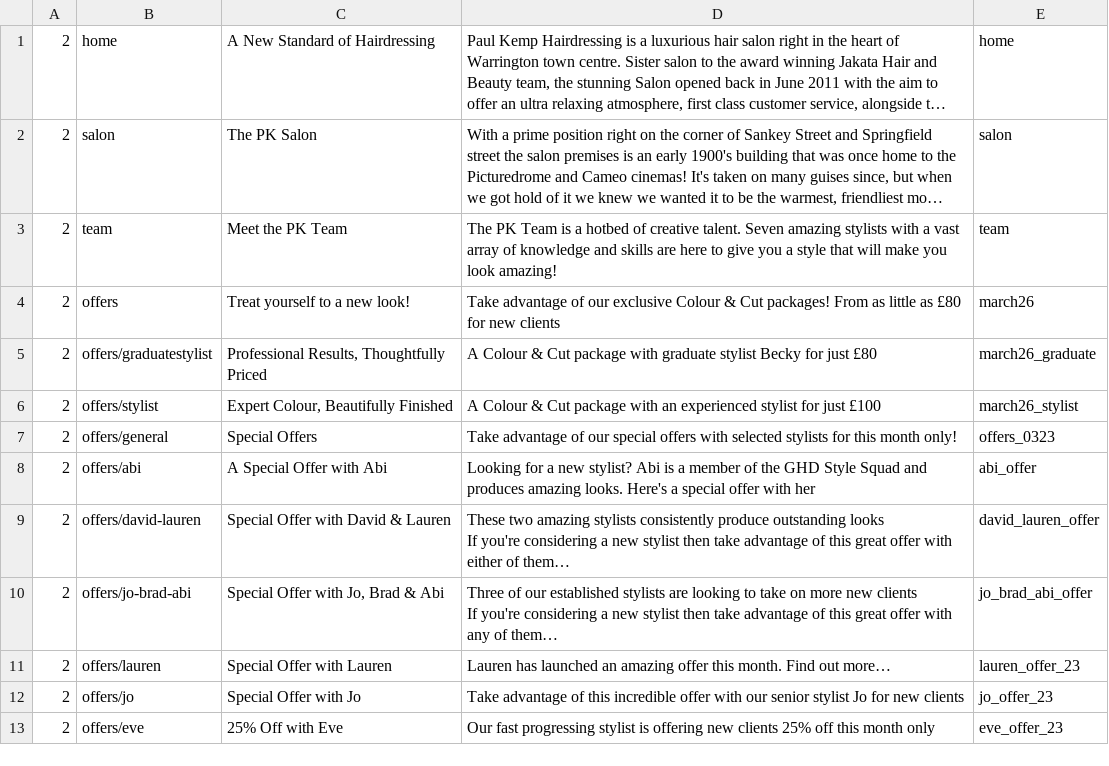
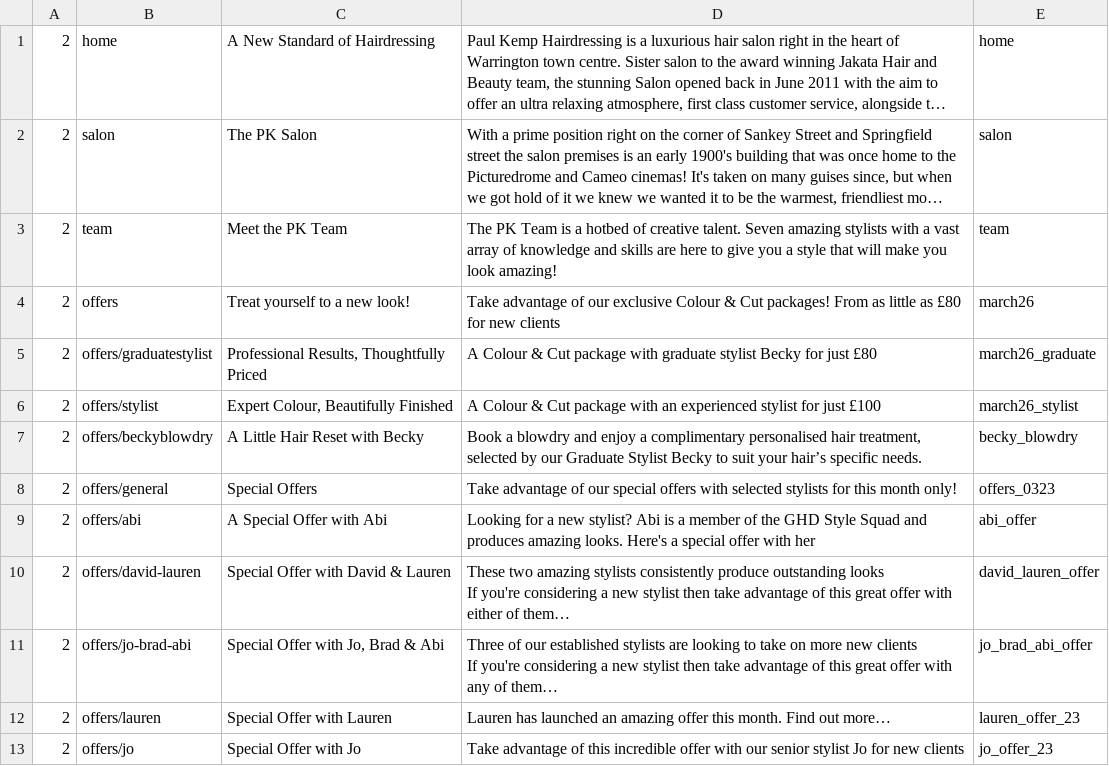
Before and after one commit to araquach/pk20, a CSV file: data/csv/meta_infos/PK-PK.csv, drawn as a sheet; only a part is shown; the shorter side is filled out with more unchanged rows; long unchanged cells end in ….

Commit message:
Added Beck Blowdry Offer

```diff
--- a/data/csv/meta_infos/PK-PK.csv
+++ b/data/csv/meta_infos/PK-PK.csv
@@ -7,2 +7,3 @@
 2,offers/stylist,"Expert Colour, Beautifully Finished",A Colour & Cut package with an experienced stylist for just £100,march26_stylist
+2,offers/beckyblowdry,A Little Hair Reset with Becky,"Book a blowdry and enjoy a complimentary personalised hair treatment, selected by our Graduate Stylist Becky to suit your hair’s specific needs. ",becky_blowdry
 2,offers/general,Special Offers,Take advantage of our special offers with selected stylists for this month only!,offers_0323
```
Also changed, not shown: 9 other files.
